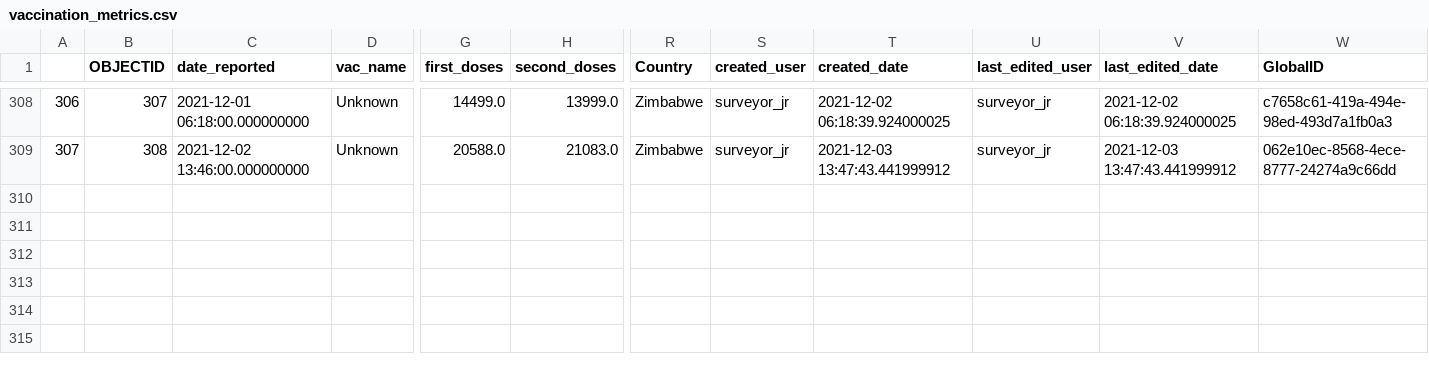
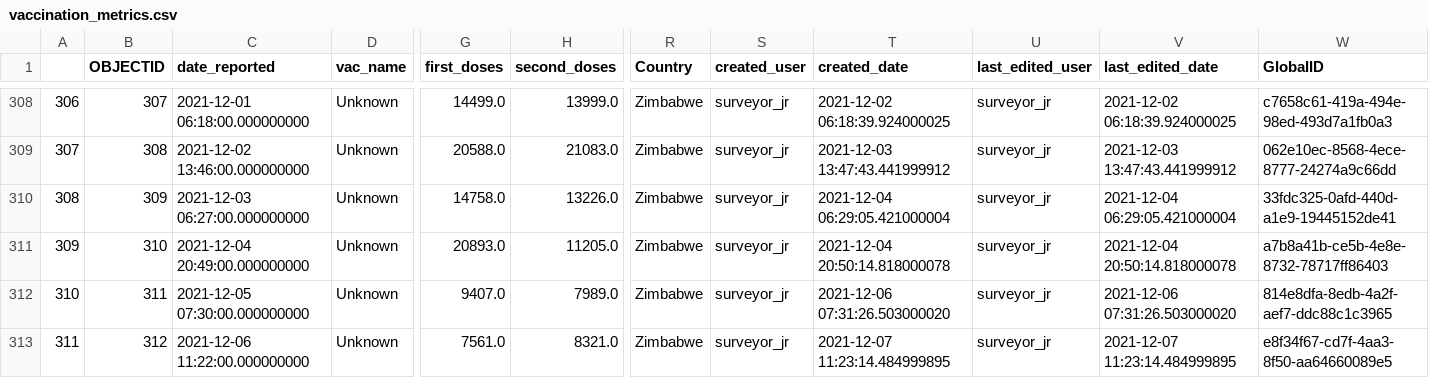
Before and after one commit to African-Surveyors-Connect/Zimbabwe-COVID-19-Data, a CSV file: vaccination_progress/vaccination_metrics.csv, drawn as a sheet; only a part is shown, gaps mark what is left out; rows hold the shown columns only; the diff names each change by its address in the sheet, - before the commit and + after, or states it on an @@ line.

```diff
--- a/vaccination_progress/vaccination_metrics.csv
+++ b/vaccination_progress/vaccination_metrics.csv
+row 310: 308 | 309 | 2021-12-03 06:27:00.000000000 | Unknown | 14758.0 | 13226.0 | Zimbabwe | surveyor_jr | 2021-12-04 06:29:05.421000004 | surveyor_jr | 2021-12-04 06:29:05.421000004 | 33fdc325-0afd-440d-a1e9-19445152de41
+row 311: 309 | 310 | 2021-12-04 20:49:00.000000000 | Unknown | 20893.0 | 11205.0 | Zimbabwe | surveyor_jr | 2021-12-04 20:50:14.818000078 | surveyor_jr | 2021-12-04 20:50:14.818000078 | a7b8a41b-ce5b-4e8e-8732-78717ff86403
+row 312: 310 | 311 | 2021-12-05 07:30:00.000000000 | Unknown | 9407.0 | 7989.0 | Zimbabwe | surveyor_jr | 2021-12-06 07:31:26.503000020 | surveyor_jr | 2021-12-06 07:31:26.503000020 | 814e8dfa-8edb-4a2f-aef7-ddc88c1c3965
+row 313: 311 | 312 | 2021-12-06 11:22:00.000000000 | Unknown | 7561.0 | 8321.0 | Zimbabwe | surveyor_jr | 2021-12-07 11:23:14.484999895 | surveyor_jr | 2021-12-07 11:23:14.484999895 | e8f34f67-cd7f-4aa3-8f50-aa64660089e5
```
Also changed, not shown: Provincial/current_prov_stats.csv, time_series_data/daily_cumulative_records.csv, 2 other files.
